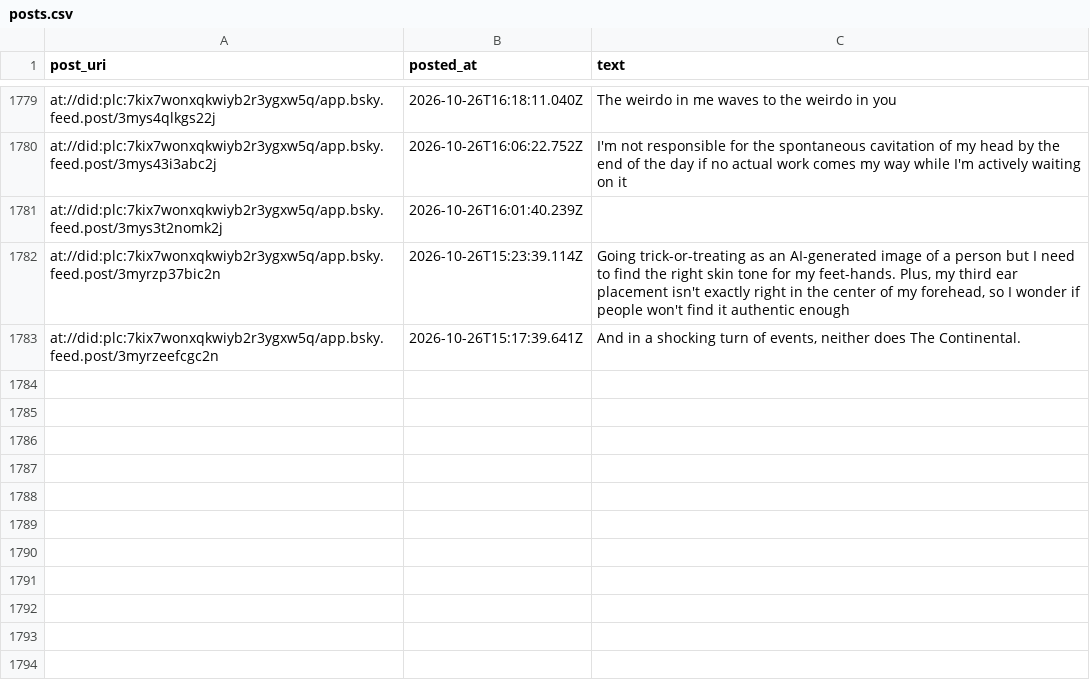
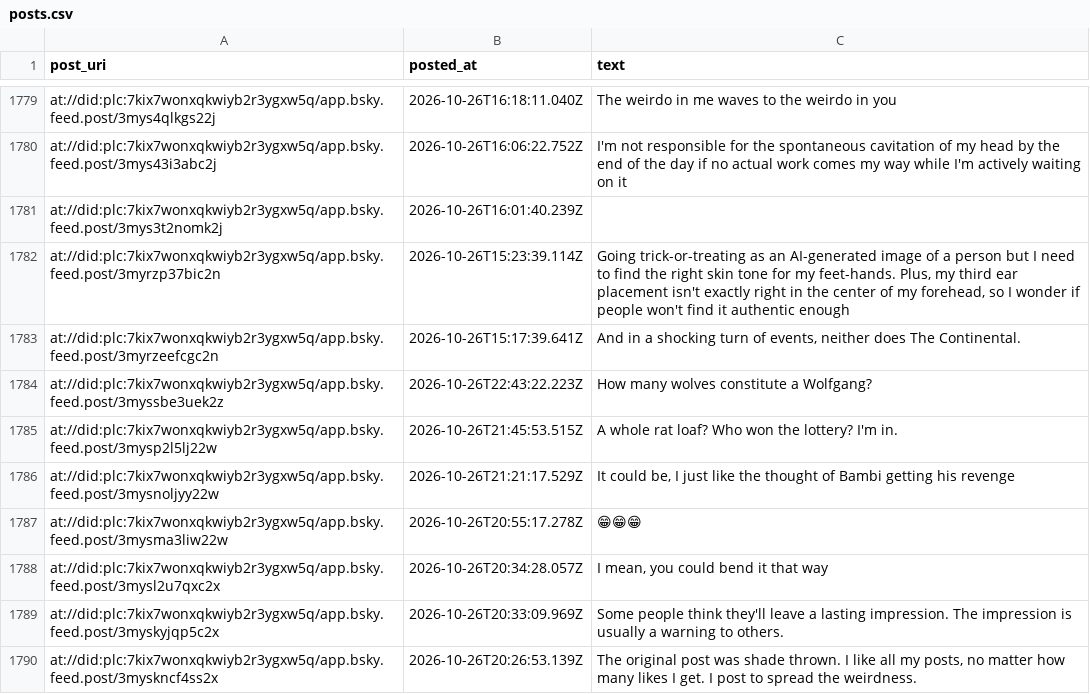
Before and after one commit to IcarusQD/bluesky-collector, a CSV file: data/posts.csv, drawn as a sheet; only a part is shown, gaps mark what is left out; the diff names each change by its address in the sheet, - before the commit and + after, or states it on an @@ line.

```diff
--- a/data/posts.csv
+++ b/data/posts.csv
+row 1784: at://did:plc:7kix7wonxqkwiyb2r3ygxw5q/app.bsky.feed.post/3myssbe3uek2z | 2026-10-26T22:43:22.223Z | How many wolves constitute a Wolfgang?
+row 1785: at://did:plc:7kix7wonxqkwiyb2r3ygxw5q/app.bsky.feed.post/3mysp2l5lj22w | 2026-10-26T21:45:53.515Z | A whole rat loaf? Who won the lottery? I'm in.
+row 1786: at://did:plc:7kix7wonxqkwiyb2r3ygxw5q/app.bsky.feed.post/3mysnoljyy22w | 2026-10-26T21:21:17.529Z | It could be, I just like the thought of Bambi getting his revenge
+row 1787: at://did:plc:7kix7wonxqkwiyb2r3ygxw5q/app.bsky.feed.post/3mysma3liw22w | 2026-10-26T20:55:17.278Z | 😁😁😁
+row 1788: at://did:plc:7kix7wonxqkwiyb2r3ygxw5q/app.bsky.feed.post/3mysl2u7qxc2x | 2026-10-26T20:34:28.057Z | I mean, you could bend it that way
+row 1789: at://did:plc:7kix7wonxqkwiyb2r3ygxw5q/app.bsky.feed.post/3myskyjqp5c2x | 2026-10-26T20:33:09.969Z | Some people think they'll leave a lasting impression. The impression is usually a warning to others.
+row 1790: at://did:plc:7kix7wonxqkwiyb2r3ygxw5q/app.bsky.feed.post/3myskncf4ss2x | 2026-10-26T20:26:53.139Z | The original post was shade thrown. I like all my posts, no matter how many likes I get. I post to spread the weirdness.
```
Also changed, not shown: 1 other file.
